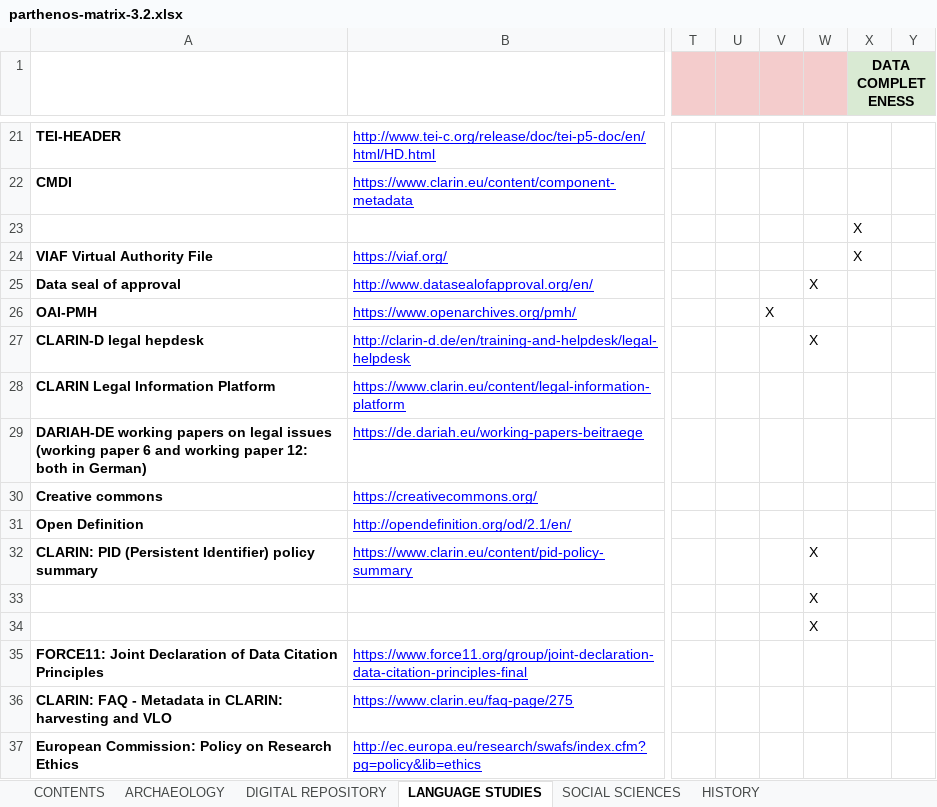
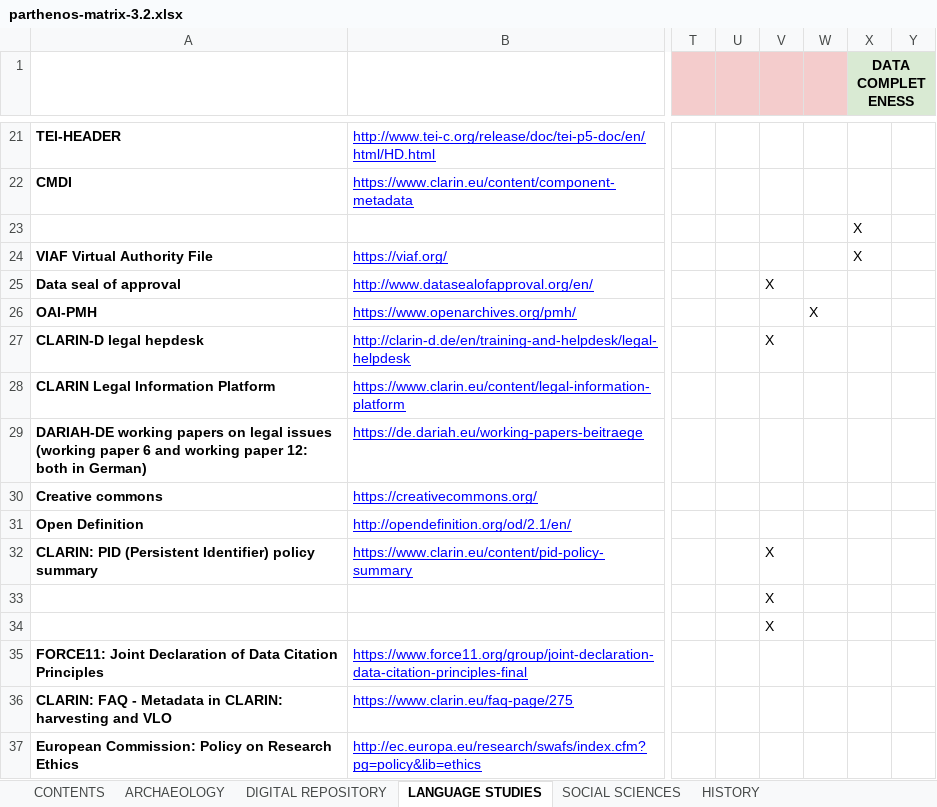
Before and after one commit to DANS-KNAW/parthenos-widget, an Excel workbook: data/parthenos-matrix-3.2.xlsx, sheet LANGUAGE STUDIES, drawn as a sheet; only a part is shown, gaps mark what is left out; values as stored, in another font and other column widths than the file's, no borders; charts and pictures not drawn; the diff covers the shown part only; the diff names each change by its address in the sheet, - before the commit and + after, or states it on an @@ line.

```diff
--- a/data/parthenos-matrix-3.2.xlsx (sheet LANGUAGE STUDIES)
+++ b/data/parthenos-matrix-3.2.xlsx (sheet LANGUAGE STUDIES)
-V25: (empty)
+V25: X
-W25: X
+W25: (empty)
-V26: X
+V26: (empty)
-W26: (empty)
+W26: X
-V27: (empty)
+V27: X
-W27: X
+W27: (empty)
-V32:V34: (empty)
+V32:V34: X
-W32:W34: X
+W32:W34: (empty)
```
Also changed, not shown: 1 added row, 1 removed row and 8 edited cells elsewhere in this sheet, sheet HISTORY, sheet CULTURAL HERITAGE INSTITUTION, sheet DIGITAL REPOSITORY, sheet SOCIAL SCIENCES, sheet ARCHAEOLOGY.
